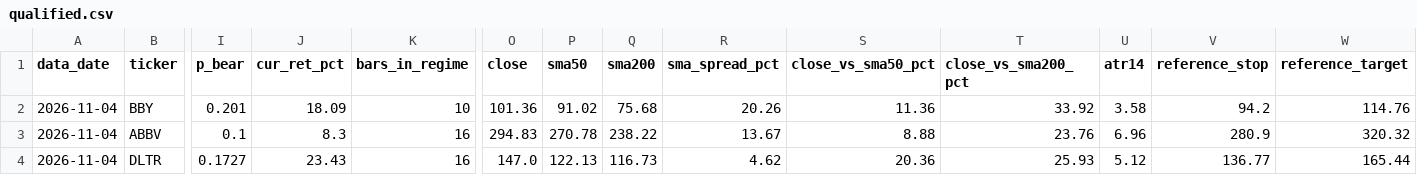
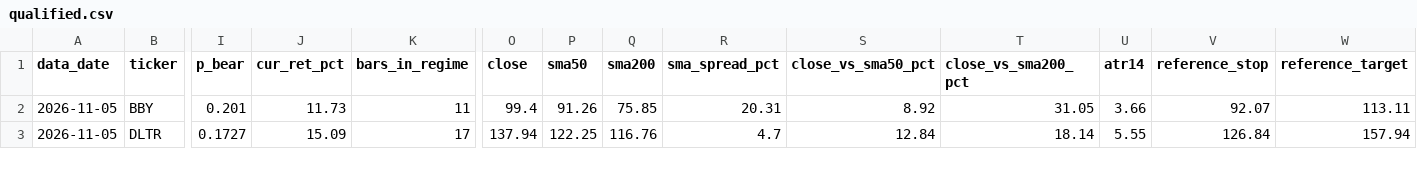
Before and after one commit to JoshuaTayYiJie/sp500-markov-scanner, a CSV file: site/data/qualified.csv, drawn as a sheet; only a part is shown, gaps mark what is left out; removed rows and columns are numbered as before the commit, all else as after; rows hold the shown columns only; the diff covers the shown part only; the diff names each change by its address in the sheet, - before the commit and + after, or states it on an @@ line.

```diff
--- a/site/data/qualified.csv
+++ b/site/data/qualified.csv
-A2 (data_date): 2026-11-04
+A2 (data_date): 2026-11-05
-J2 (cur_ret_pct): 18.09
+J2 (cur_ret_pct): 11.73
-K2 (bars_in_regime): 10
+K2 (bars_in_regime): 11
-O2 (close): 101.36
+O2 (close): 99.4
-P2 (sma50): 91.02
+P2 (sma50): 91.26
-Q2 (sma200): 75.68
+Q2 (sma200): 75.85
-R2 (sma_spread_pct): 20.26
+R2 (sma_spread_pct): 20.31
-S2 (close_vs_sma50_pct): 11.36
+S2 (close_vs_sma50_pct): 8.92
-T2 (close_vs_sma200_pct): 33.92
+T2 (close_vs_sma200_pct): 31.05
-U2 (atr14): 3.58
+U2 (atr14): 3.66
-V2 (reference_stop): 94.2
+V2 (reference_stop): 92.07
-W2 (reference_target): 114.76
+W2 (reference_target): 113.11
-row 3: 2026-11-04 | ABBV | 0.1 | 8.3 | 16 | 294.83 | 270.78 | 238.22 | 13.67 | 8.88 | 23.76 | 6.96 | 280.9 | 320.32
-A3 (data_date): 2026-11-04
+A3 (data_date): 2026-11-05
-J3 (cur_ret_pct): 23.43
+J3 (cur_ret_pct): 15.09
-K3 (bars_in_regime): 16
+K3 (bars_in_regime): 17
-O3 (close): 147.0
+O3 (close): 137.94
-P3 (sma50): 122.13
+P3 (sma50): 122.25
-Q3 (sma200): 116.73
+Q3 (sma200): 116.76
-R3 (sma_spread_pct): 4.62
+R3 (sma_spread_pct): 4.7
-S3 (close_vs_sma50_pct): 20.36
+S3 (close_vs_sma50_pct): 12.84
-T3 (close_vs_sma200_pct): 25.93
+T3 (close_vs_sma200_pct): 18.14
-U3 (atr14): 5.12
+U3 (atr14): 5.55
-V3 (reference_stop): 136.77
+V3 (reference_stop): 126.84
-W3 (reference_target): 165.44
+W3 (reference_target): 157.94
```
Also changed, not shown: 1 added row and 71 edited cells elsewhere in this file, site/data/diagnostics.csv, 4 other files.
